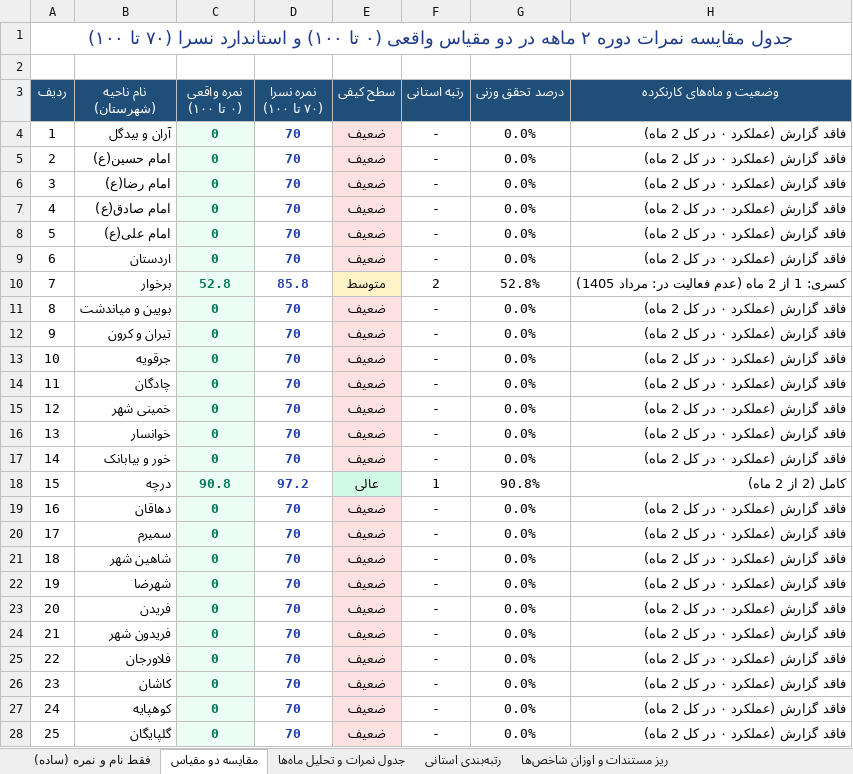
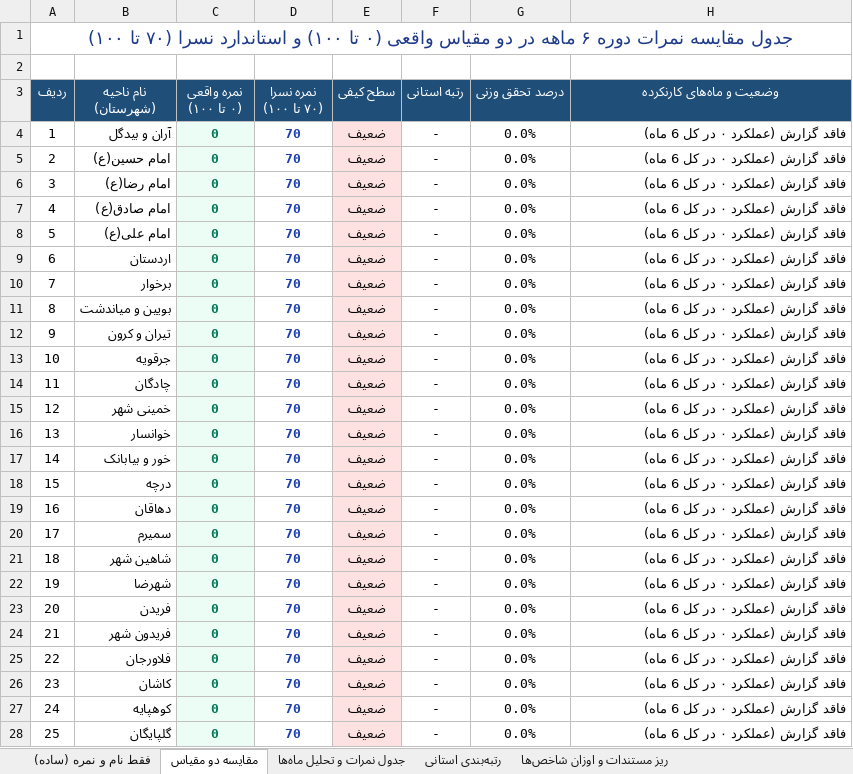
Before and after one commit to andrewnorthgate82-lgtm/Font, an Excel workbook: نمرات_نهایی_نواحی.xlsx, sheet مقایسه دو مقیاس, drawn as a sheet; only a part is shown; values as stored, in another font and other column widths than the file's, no borders; the diff covers the shown part only; the diff names each change by its address in the sheet, - before the commit and + after, or states it on an @@ line.

```diff
--- a/نمرات_نهایی_نواحی.xlsx (sheet مقایسه دو مقیاس)
+++ b/نمرات_نهایی_نواحی.xlsx (sheet مقایسه دو مقیاس)
-A1 (ردیف): …نمرات دوره ۲ ماهه در…
+A1 (ردیف): …نمرات دوره ۶ ماهه در…
-H4:H9 (وضعیت و ماه‌های کارنکرده): فاقد گزارش (عملکرد ۰ در کل 2 ماه)
+H4:H9 (وضعیت و ماه‌های کارنکرده): فاقد گزارش (عملکرد ۰ در کل 6 ماه)
-C10 (نمره واقعی (۰ تا ۱۰۰)): 52.8
+C10 (نمره واقعی (۰ تا ۱۰۰)): 0
-D10 (نمره نسرا (۷۰ تا ۱۰۰)): 85.8
+D10 (نمره نسرا (۷۰ تا ۱۰۰)): 70
-E10 (سطح کیفی): متوسط
+E10 (سطح کیفی): ضعیف
-E10 fill: #FEF3C7
+E10 fill: #FEE2E2
-F10 (رتبه استانی): 2
+F10 (رتبه استانی): -
-G10 (درصد تحقق وزنی): 52.8%
+G10 (درصد تحقق وزنی): 0.0%
-H10 (وضعیت و ماه‌های کارنکرده): کسری: 1 از 2 ماه (عدم فعالیت در: مرداد 1405)
+H10 (وضعیت و ماه‌های کارنکرده): فاقد گزارش (عملکرد ۰ در کل 6 ماه)
-H11:H17 (وضعیت و ماه‌های کارنکرده): فاقد گزارش (عملکرد ۰ در کل 2 ماه)
+H11:H17 (وضعیت و ماه‌های کارنکرده): فاقد گزارش (عملکرد ۰ در کل 6 ماه)
-C18 (نمره واقعی (۰ تا ۱۰۰)): 90.8
+C18 (نمره واقعی (۰ تا ۱۰۰)): 0
-D18 (نمره نسرا (۷۰ تا ۱۰۰)): 97.2
+D18 (نمره نسرا (۷۰ تا ۱۰۰)): 70
-E18 (سطح کیفی): عالی
+E18 (سطح کیفی): ضعیف
-E18 fill: #D1FAE5
+E18 fill: #FEE2E2
-F18 (رتبه استانی): 1
+F18 (رتبه استانی): -
-G18 (درصد تحقق وزنی): 90.8%
+G18 (درصد تحقق وزنی): 0.0%
-H18 (وضعیت و ماه‌های کارنکرده): کامل (2 از 2 ماه)
+H18 (وضعیت و ماه‌های کارنکرده): فاقد گزارش (عملکرد ۰ در کل 6 ماه)
-H19:H28 (وضعیت و ماه‌های کارنکرده): فاقد گزارش (عملکرد ۰ در کل 2 ماه)
+H19:H28 (وضعیت و ماه‌های کارنکرده): فاقد گزارش (عملکرد ۰ در کل 6 ماه)
```
Also changed, not shown: 7 edited cells elsewhere in this sheet, sheet ریز مستندات و اوزان شاخص‌ها, sheet رتبه‌بندی استانی, sheet جدول نمرات و تحلیل ماه‌ها, sheet فقط نام و نمره (ساده), 12 other files.
